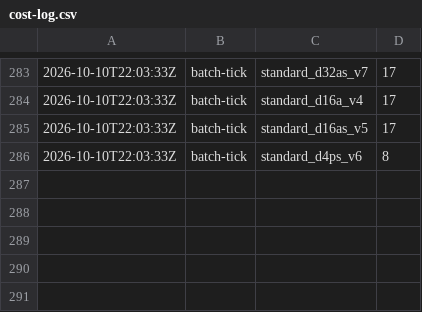
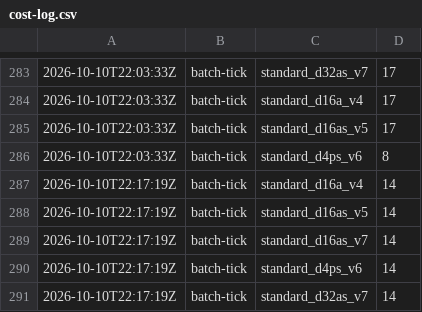
Before and after one commit to cauldnz/Primes, a CSV file: ispc-dev/results/cost-log.csv, drawn as a sheet; only a part is shown, gaps mark what is left out.

Commit message:
Tick

```diff
--- a/ispc-dev/results/cost-log.csv
+++ b/ispc-dev/results/cost-log.csv
@@ -286 +286,6 @@
 2026-10-10T22:03:33Z,batch-tick,standard_d4ps_v6,8
+2026-10-10T22:17:19Z,batch-tick,standard_d16a_v4,14
+2026-10-10T22:17:19Z,batch-tick,standard_d16as_v5,14
+2026-10-10T22:17:19Z,batch-tick,standard_d16as_v7,14
+2026-10-10T22:17:19Z,batch-tick,standard_d4ps_v6,14
+2026-10-10T22:17:19Z,batch-tick,standard_d32as_v7,14
```
Also changed, not shown: ispc-dev/results/hc/jobs.tsv, 17 other files.
